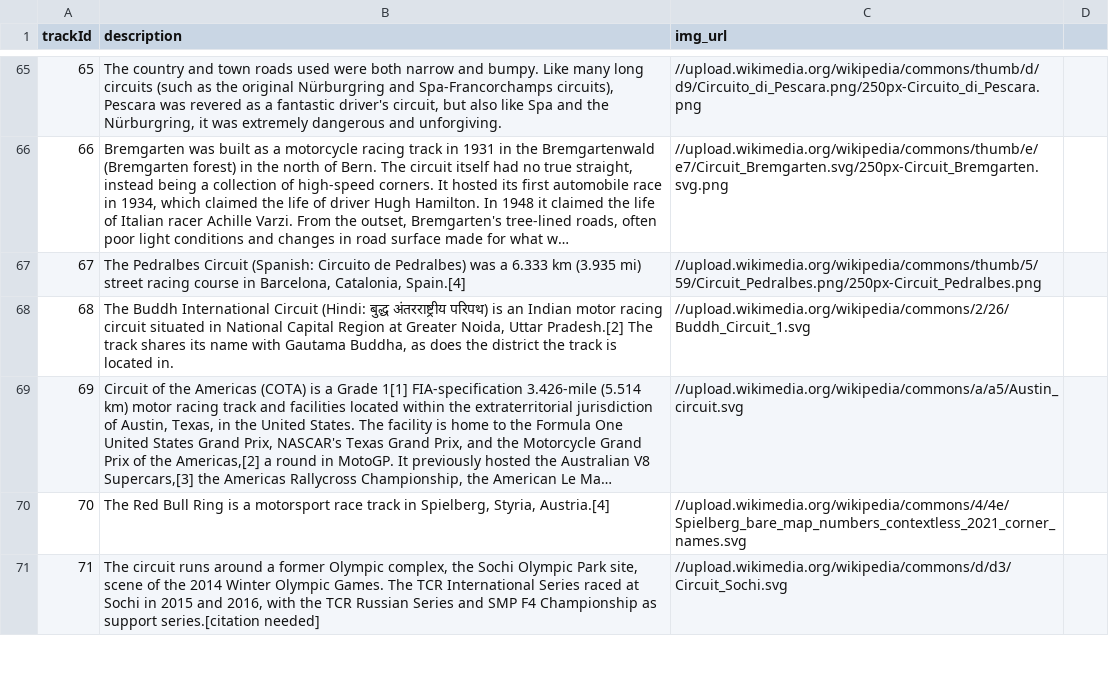
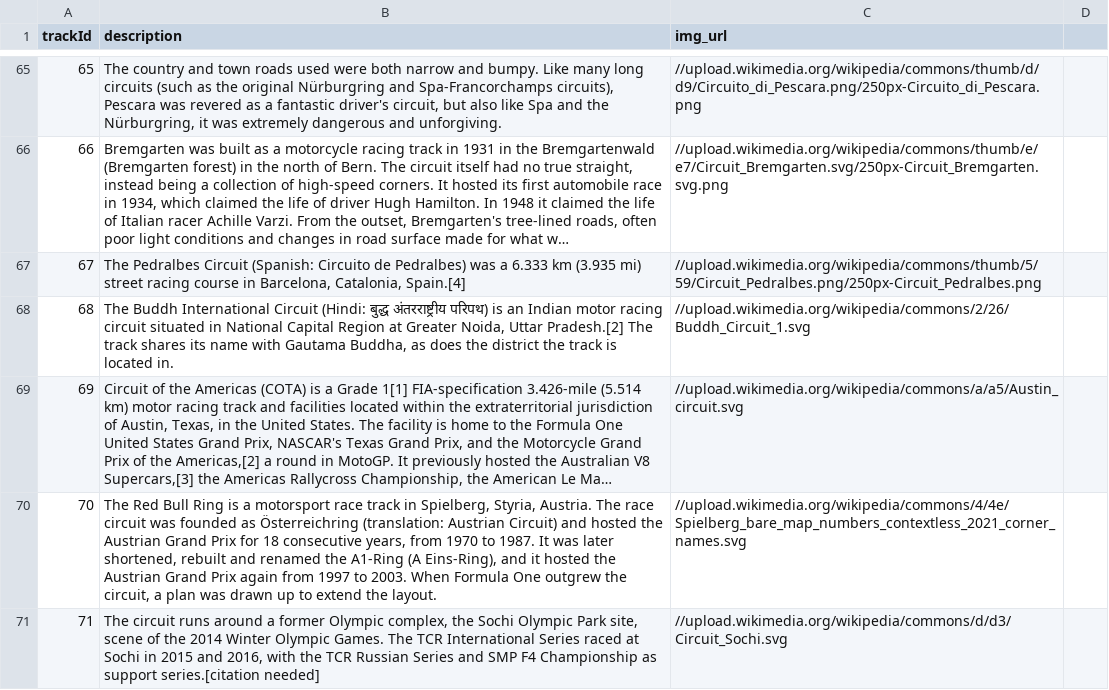
Before and after one commit to sharadbhat/Formula-1-VRD, a CSV file: public/data/track_descr_img.csv, drawn as a sheet; only a part is shown, gaps mark what is left out; long unchanged cells end in …; the diff covers the shown part only; the diff names each change by its address in the sheet, - before the commit and + after, or states it on an @@ line.

```diff
--- a/public/data/track_descr_img.csv
+++ b/public/data/track_descr_img.csv
-B70 (description): …Spielberg, Styria, Austria.[4]
+B70 (description): …Spielberg, Styria, Austria. The race circuit was founded as Österreichring (translation: Austrian Circuit) and hosted the Austrian Grand Prix for 18 consecutive years, from 1970 to 1987. It was later shortened, rebuilt and renamed the A1-Ring (A Eins-Ring), and it hosted the Austrian Grand Prix again from 1997 to 2003. When Formula One outgrew the circuit, a plan was drawn up to extend the layout.
```
Also changed, not shown: 6 edited cells elsewhere in this file, 3 other files.
